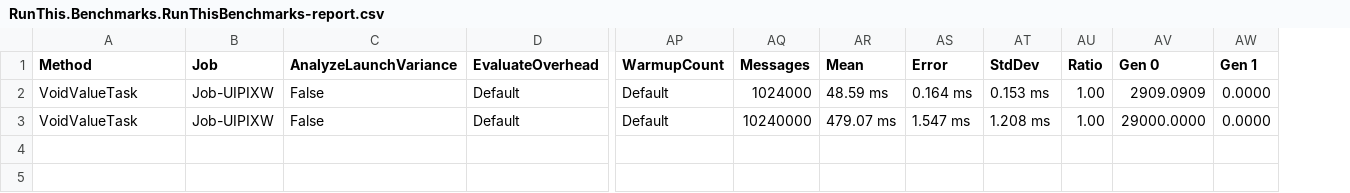
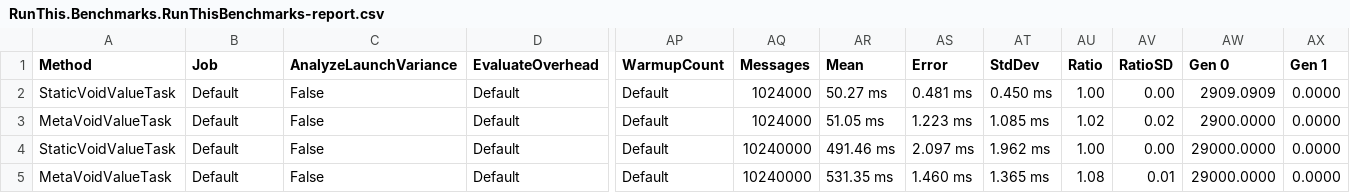
Before and after one commit to ThiagoT1/run-this, a CSV file: benchmarks/BenchmarkDotNet.Artifacts/results/RunThis.Benchmarks.RunThisBenchmarks-report.csv, drawn as a sheet; only a part is shown, gaps mark what is left out; addresses are those after the commit; rows hold the shown columns only; the diff names each change by its address in the sheet, - before the commit and + after, or states it on an @@ line.

```diff
--- a/benchmarks/BenchmarkDotNet.Artifacts/results/RunThis.Benchmarks.RunThisBenchmarks-report.csv
+++ b/benchmarks/BenchmarkDotNet.Artifacts/results/RunThis.Benchmarks.RunThisBenchmarks-report.csv
+column AV (RatioSD), row 2: 0.00; row 4: 0.00
-A2 (Method): VoidValueTask
+A2 (Method): StaticVoidValueTask
-B2 (Job): Job-UIPIXW
+B2 (Job): Default
-AR2 (Mean): 48.59 ms
+AR2 (Mean): 50.27 ms
-AS2 (Error): 0.164 ms
+AS2 (Error): 0.481 ms
-AT2 (StdDev): 0.153 ms
+AT2 (StdDev): 0.450 ms
+row 3: MetaVoidValueTask | Default | False | Default | Default | 1024000 | 51.05 ms | 1.223 ms | 1.085 ms | 1.02 | 0.02 | 2900.0000 | 0.0000
-A4 (Method): VoidValueTask
+A4 (Method): StaticVoidValueTask
-B4 (Job): Job-UIPIXW
+B4 (Job): Default
-AR4 (Mean): 479.07 ms
+AR4 (Mean): 491.46 ms
-AS4 (Error): 1.547 ms
+AS4 (Error): 2.097 ms
-AT4 (StdDev): 1.208 ms
+AT4 (StdDev): 1.962 ms
+row 5: MetaVoidValueTask | Default | False | Default | Default | 10240000 | 531.35 ms | 1.460 ms | 1.365 ms | 1.08 | 0.01 | 29000.0000 | 0.0000
```
Also changed, not shown: 57 other files.
